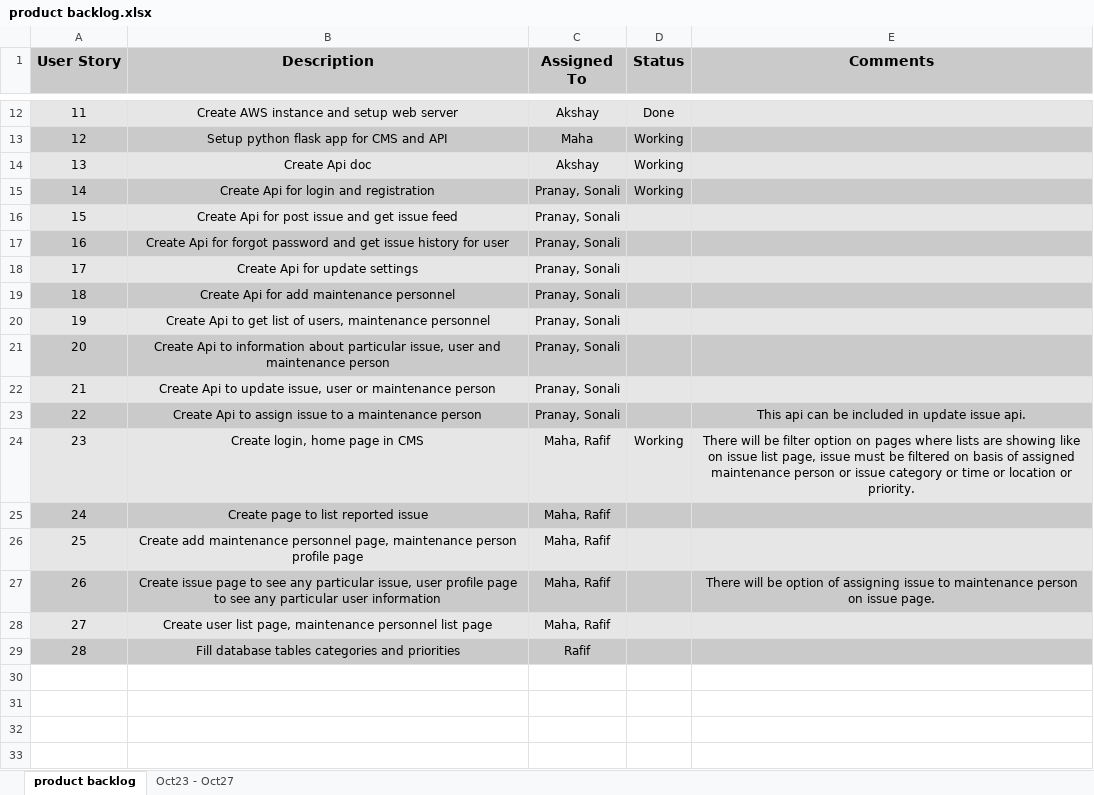
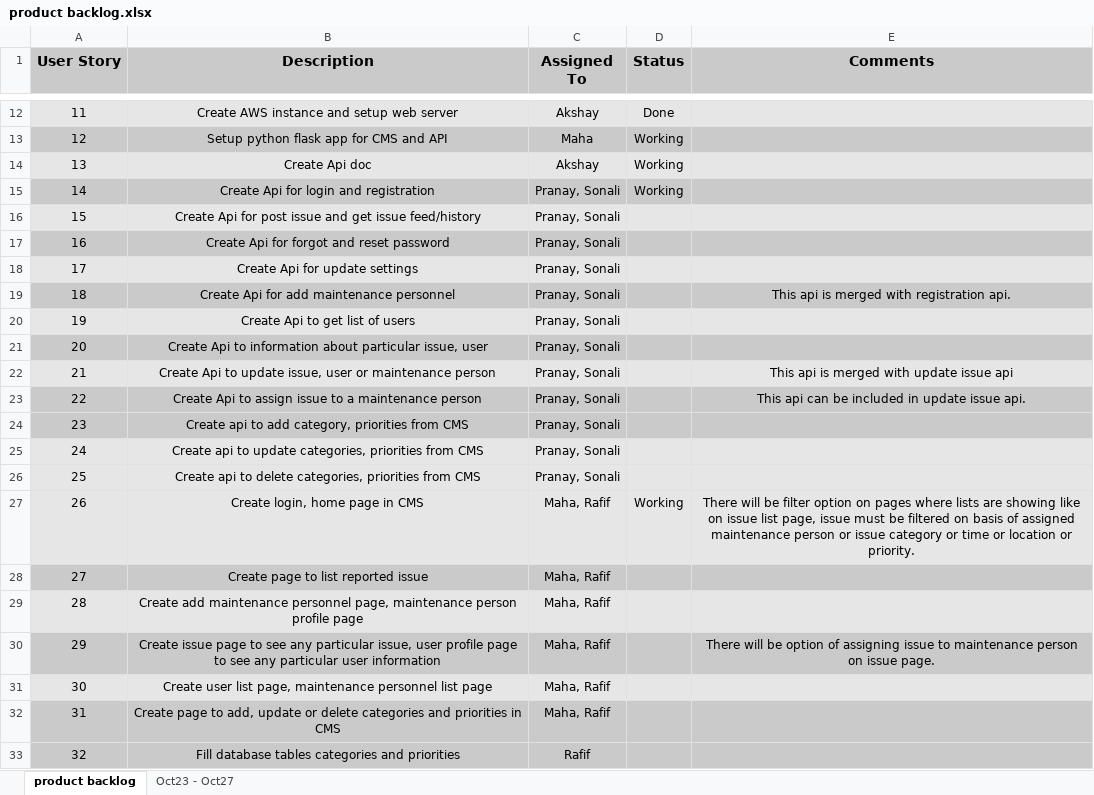
Before and after one commit to akshya672222/SSW695_Team7, an Excel workbook: SSW695/product backlog.xlsx, sheet product backlog, drawn as a sheet; only a part is shown, gaps mark what is left out; values as stored, in another font and other column widths than the file's, no borders; addresses are those after the commit; the diff names each change by its address in the sheet, - before the commit and + after, or states it on an @@ line.

Commit message:
added api document and updated product backlog

```diff
--- a/SSW695/product backlog.xlsx (sheet product backlog)
+++ b/SSW695/product backlog.xlsx (sheet product backlog)
-B16 (Description): …get issue feed
+B16 (Description): …get issue feed/history
-B17 (Description): …for forgot password and get issue history for user
+B17 (Description): …for forgot and reset password
-E19 (Comments): (empty)
+E19 (Comments): This api is merged with registration api.
-B20 (Description): Create Api to get list of users, maintenance personnel
+B20 (Description): Create Api to get list of users
-B21 (Description): …issue, user and maintenance person
+B21 (Description): …issue, user
-E22 (Comments): (empty)
+E22 (Comments): This api is merged with update issue api
+row 24: 23 | Create api to add category, priorities from CMS | Pranay, Sonali
+row 25: 24 | Create api to update categories, priorities from CMS | Pranay, Sonali
+row 26: 25 | Create api to delete categories, priorities from CMS | Pranay, Sonali
@@ column A (User Story) renumbered from row 27 down @@
+row 32: 31 | Create page to add, update or delete categories and priorities in CMS | Maha, Rafif
```
Also changed, not shown: 1 other file.
